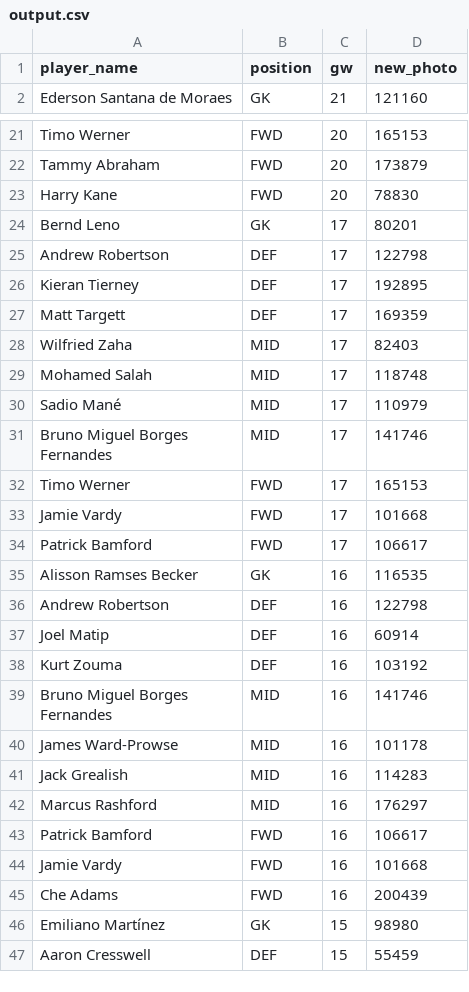
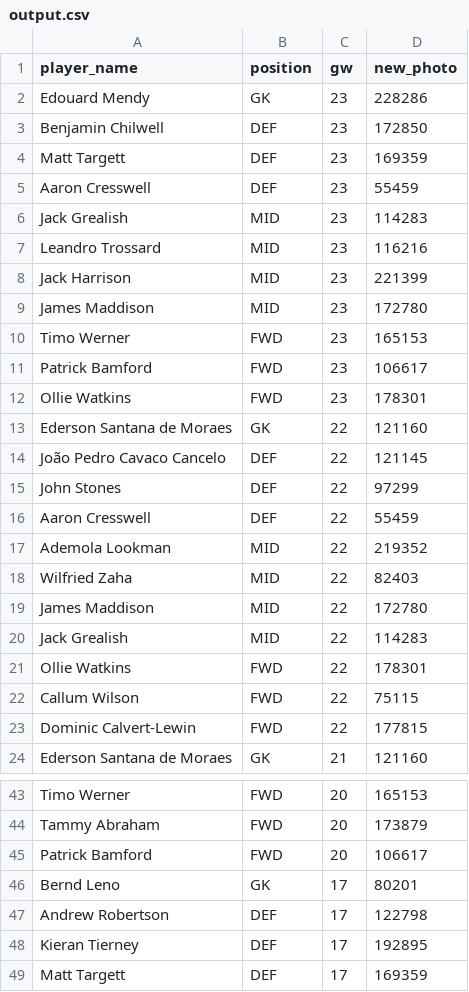
Before and after one commit to arpitsolanki/FPLBot, a CSV file: output.csv, drawn as a sheet; only a part is shown, gaps mark what is left out; the shorter side is filled out with more unchanged rows.

```diff
--- a/output.csv
+++ b/output.csv
@@ -1,2 +1,24 @@
 player_name,position,gw,new_photo
+Edouard Mendy,GK,23,228286
+Benjamin Chilwell,DEF,23,172850
+Matt Targett,DEF,23,169359
+Aaron Cresswell,DEF,23,55459
+Jack Grealish,MID,23,114283
+Leandro Trossard,MID,23,116216
+Jack Harrison,MID,23,221399
+James Maddison,MID,23,172780
+Timo Werner,FWD,23,165153
+Patrick Bamford,FWD,23,106617
+Ollie Watkins,FWD,23,178301
+Ederson Santana de Moraes,GK,22,121160
+João Pedro Cavaco Cancelo,DEF,22,121145
+John Stones,DEF,22,97299
+Aaron Cresswell,DEF,22,55459
+Ademola Lookman,MID,22,219352
+Wilfried Zaha,MID,22,82403
+James Maddison,MID,22,172780
+Jack Grealish,MID,22,114283
+Ollie Watkins,FWD,22,178301
+Callum Wilson,FWD,22,75115
+Dominic Calvert-Lewin,FWD,22,177815
 Ederson Santana de Moraes,GK,21,121160
@@ -22,3 +44,3 @@ Timo Werner,FWD,20,165153
 Tammy Abraham,FWD,20,173879
-Harry Kane,FWD,20,78830
+Patrick Bamford,FWD,20,106617
 Bernd Leno,GK,17,80201
```
Also changed, not shown: gw_points_history.csv, last_gw_dream_team.csv, 1 other file.
